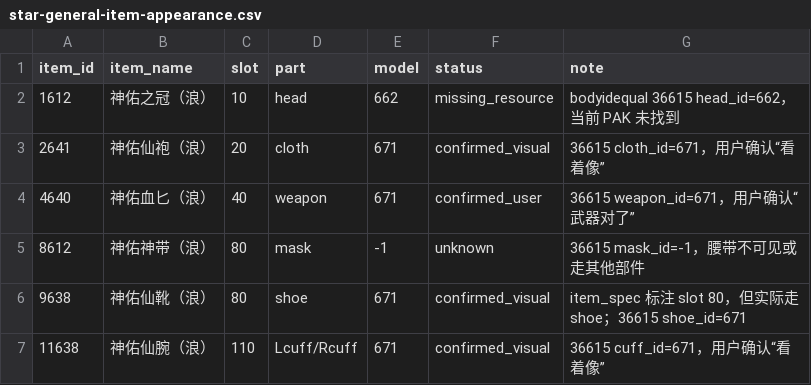
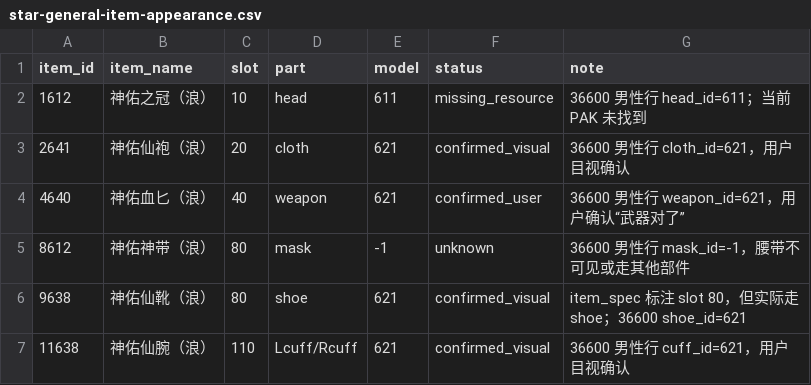
Before and after one commit to qx9575/rea-dhsh, a CSV file: manifests/relations/star-general-item-appearance.csv, drawn as a sheet.

```diff
--- a/manifests/relations/star-general-item-appearance.csv
+++ b/manifests/relations/star-general-item-appearance.csv
@@ -1,7 +1,7 @@
 item_id,item_name,slot,part,model,status,note
-1612,神佑之冠（浪）,10,head,662,missing_resource,bodyidequal 36615 head_id=662，当前 PAK 未找到
-2641,神佑仙袍（浪）,20,cloth,671,confirmed_visual,36615 cloth_id=671，用户确认“看着像”
-4640,神佑血匕（浪）,40,weapon,671,confirmed_user,36615 weapon_id=671，用户确认“武器对了”
-8612,神佑神带（浪）,80,mask,-1,unknown,36615 mask_id=-1，腰带不可见或走其他部件
-9638,神佑仙靴（浪）,80,shoe,671,confirmed_visual,item_spec 标注 slot 80，但实际走 shoe；36615 shoe_id=671
-11638,神佑仙腕（浪）,110,Lcuff/Rcuff,671,confirmed_visual,36615 cuff_id=671，用户确认“看着像”
+1612,神佑之冠（浪）,10,head,611,missing_resource,36600 男性行 head_id=611；当前 PAK 未找到
+2641,神佑仙袍（浪）,20,cloth,621,confirmed_visual,36600 男性行 cloth_id=621，用户目视确认
+4640,神佑血匕（浪）,40,weapon,621,confirmed_user,36600 男性行 weapon_id=621，用户确认“武器对了”
+8612,神佑神带（浪）,80,mask,-1,unknown,36600 男性行 mask_id=-1，腰带不可见或走其他部件
+9638,神佑仙靴（浪）,80,shoe,621,confirmed_visual,item_spec 标注 slot 80，但实际走 shoe；36600 shoe_id=621
+11638,神佑仙腕（浪）,110,Lcuff/Rcuff,621,confirmed_visual,36600 男性行 cuff_id=621，用户目视确认
```
Also changed, not shown: 2 other files.
